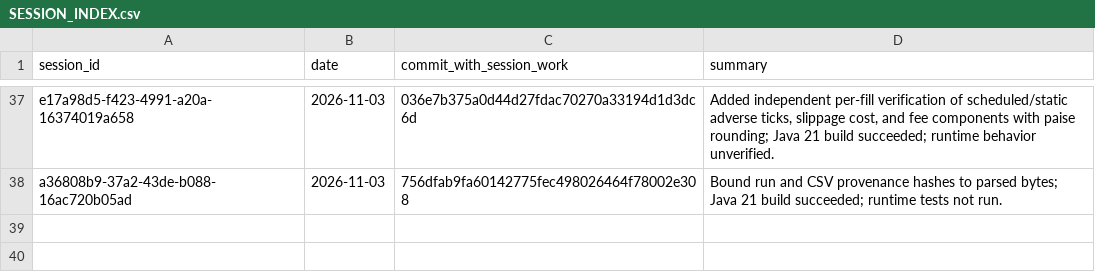
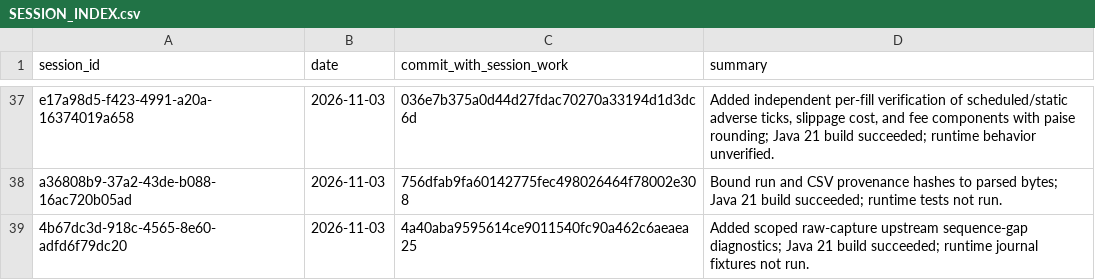
Before and after one commit to Mscient/Intra, a CSV file: research/SESSION_INDEX.csv, drawn as a sheet; only a part is shown, gaps mark what is left out.

Commit message:
Index upstream capture diagnostics checkpoint

```diff
--- a/research/SESSION_INDEX.csv
+++ b/research/SESSION_INDEX.csv
@@ -38 +38,2 @@ e17a98d5-f423-4991-a20a-16374019a658,2026-11-03,036e7b375a0d44d27fdac70270a33194
 a36808b9-37a2-43de-b088-16ac720b05ad,2026-11-03,756dfab9fa60142775fec498026464f78002e308,"Bound run and CSV provenance hashes to parsed bytes; Java 21 build succeeded; runtime tests not run."
+4b67dc3d-918c-4565-8e60-adfd6f79dc20,2026-11-03,4a40aba9595614ce9011540fc90a462c6aeaea25,"Added scoped raw-capture upstream sequence-gap diagnostics; Java 21 build succeeded; runtime journal fixtures not run."
```
